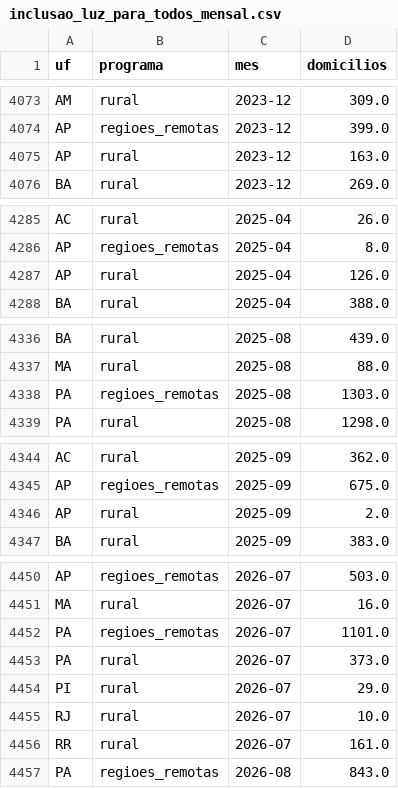
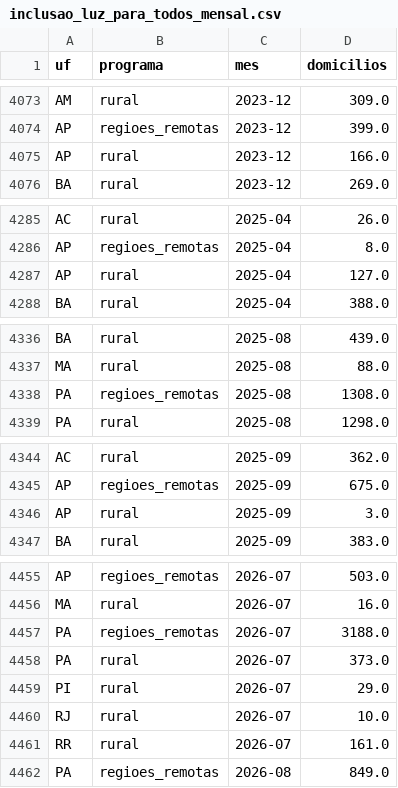
Before and after one commit to genarolins1975/scrutiniums, a CSV file: public/energia/series/inclusao_luz_para_todos_mensal.csv, drawn as a sheet; only a part is shown, gaps mark what is left out; the diff covers the shown part only.

```diff
--- a/public/energia/series/inclusao_luz_para_todos_mensal.csv
+++ b/public/energia/series/inclusao_luz_para_todos_mensal.csv
@@ -4074,3 +4074,3 @@ AM;rural;2023-12;309.0
 AP;regioes_remotas;2023-12;399.0
-AP;rural;2023-12;163.0
+AP;rural;2023-12;166.0
 BA;rural;2023-12;269.0
@@ -4286,3 +4286,3 @@ AC;rural;2025-04;26.0
 AP;regioes_remotas;2025-04;8.0
-AP;rural;2025-04;126.0
+AP;rural;2025-04;127.0
 BA;rural;2025-04;388.0
@@ -4337,3 +4337,3 @@ BA;rural;2025-08;439.0
 MA;rural;2025-08;88.0
-PA;regioes_remotas;2025-08;1303.0
+PA;regioes_remotas;2025-08;1308.0
 PA;rural;2025-08;1298.0
@@ -4345,3 +4345,3 @@ AC;rural;2025-09;362.0
 AP;regioes_remotas;2025-09;675.0
-AP;rural;2025-09;2.0
+AP;rural;2025-09;3.0
 BA;rural;2025-09;383.0
@@ -4451,3 +4456,3 @@ AP;regioes_remotas;2026-07;503.0
 MA;rural;2026-07;16.0
-PA;regioes_remotas;2026-07;1101.0
+PA;regioes_remotas;2026-07;3188.0
 PA;rural;2026-07;373.0
@@ -4456,2 +4461,2 @@ RJ;rural;2026-07;10.0
 RR;rural;2026-07;161.0
-PA;regioes_remotas;2026-08;843.0
+PA;regioes_remotas;2026-08;849.0
```
Also changed, not shown: 5 added rows and 4 edited cells elsewhere in this file, public/energia/series/conta_conflitos_fonte.csv, public/energia/series/conta_reajuste_vs_ipca.csv, 21 other files.
